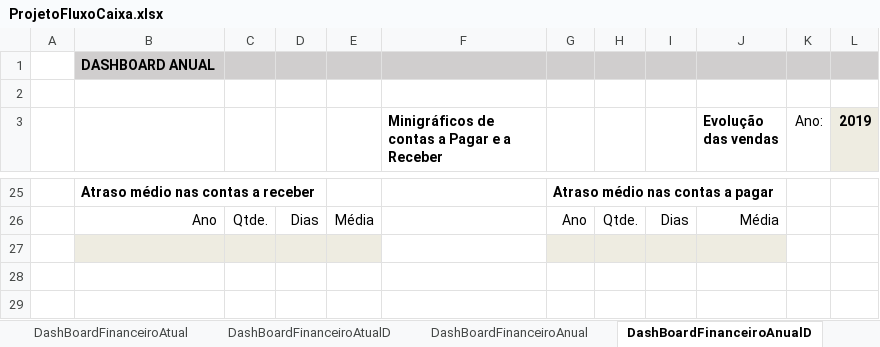
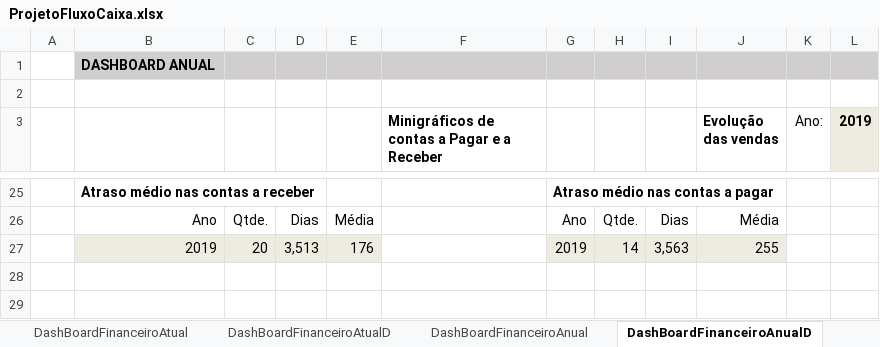
Before and after one commit to douglas-barros/ProjetoFluxoDeCaixaEmpresarialExcel, an Excel workbook: ProjetoFluxoCaixa.xlsx, sheet DashBoardFinanceiroAnualD, drawn as a sheet; only a part is shown, gaps mark what is left out; values as stored, in another font and other column widths than the file's, no borders; conditional formats not drawn; the diff names each change by its address in the sheet, - before the commit and + after, or states it on an @@ line.

Commit message:
Aula 27 - Dashboard anual Resultado acumulado

```diff
--- a/ProjetoFluxoCaixa.xlsx (sheet DashBoardFinanceiroAnualD)
+++ b/ProjetoFluxoCaixa.xlsx (sheet DashBoardFinanceiroAnualD)
-row 27: (empty)
+row 27:  | 2019 | 20 | 3,513 | 176 |  | 2019 | 14 | 3,563 | 255
```
Also changed, not shown: sheet RegistroSaídas, sheet RegistroEntradas, sheet DashBoardFinanceiroAnual, hidden cells.
